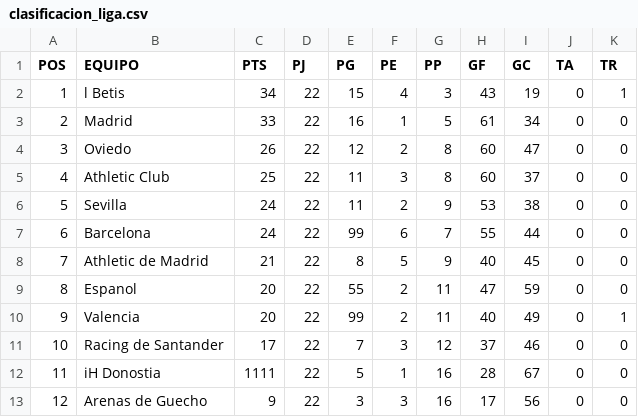
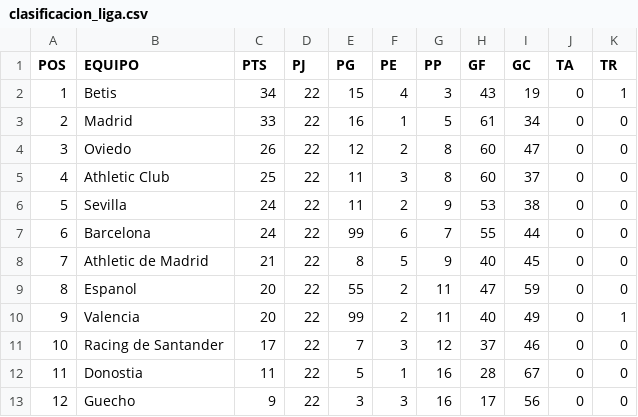
Before and after one commit to alcorher/Actividad-1.4-OCR, a CSV file: clasificacion_liga.csv, drawn as a sheet.

```diff
--- a/clasificacion_liga.csv
+++ b/clasificacion_liga.csv
@@ -1,3 +1,3 @@
 POS;EQUIPO;PTS;PJ;PG;PE;PP;GF;GC;TA;TR
-1;l Betis;34;22;15;4;3;43;19;0;1
+1;Betis;34;22;15;4;3;43;19;0;1
 2;Madrid;33;22;16;1;5;61;34;0;0
@@ -11,3 +11,3 @@
 10;Racing de Santander;17;22;7;3;12;37;46;0;0
-11;iH Donostia;1111;22;5;1;16;28;67;0;0
-12;Arenas de Guecho;9;22;3;3;16;17;56;0;0
+11;Donostia;11;22;5;1;16;28;67;0;0
+12;Guecho;9;22;3;3;16;17;56;0;0
```
Also changed, not shown: 2 other files.
